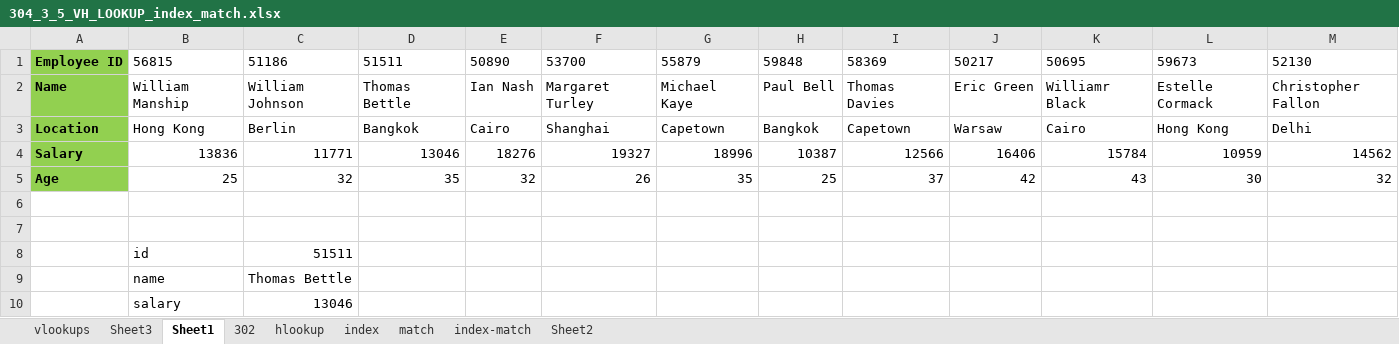
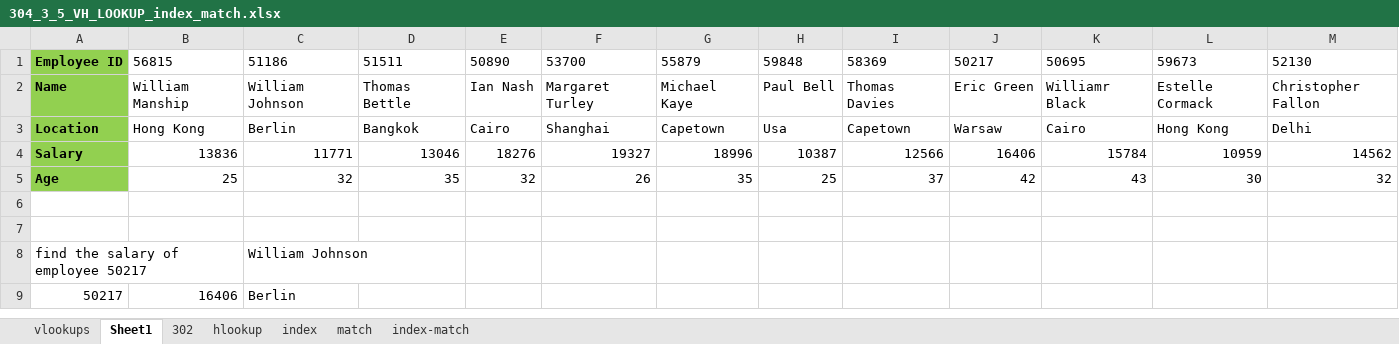
Before and after one commit to shahil04/ds_materials, an Excel workbook: 1.0excel/class/304_3_5_VH_LOOKUP_index_match.xlsx, sheet Sheet1, drawn as a sheet; values as stored, in another font and other column widths than the file's, no borders; removed rows and columns are numbered as before the commit, all else as after; the diff names each change by its address in the sheet, - before the commit and + after, or states it on an @@ line.

```diff
--- a/1.0excel/class/304_3_5_VH_LOOKUP_index_match.xlsx (sheet Sheet1)
+++ b/1.0excel/class/304_3_5_VH_LOOKUP_index_match.xlsx (sheet Sheet1)
-sheet tab: Sheet3
-sheet tab: Sheet2
-H3: Bangkok
+H3: Usa
-row 8:  | id | 51511
-row 9:  | name | Thomas Bettle
-row 10:  | salary | 13046
+row 8: find the salary of employee 50217 |  | William Johnson
+row 9: 50217 | 16406 | Berlin
```
Also changed, not shown: sheet vlookups, sheet match, sheet index, 20 other files.
